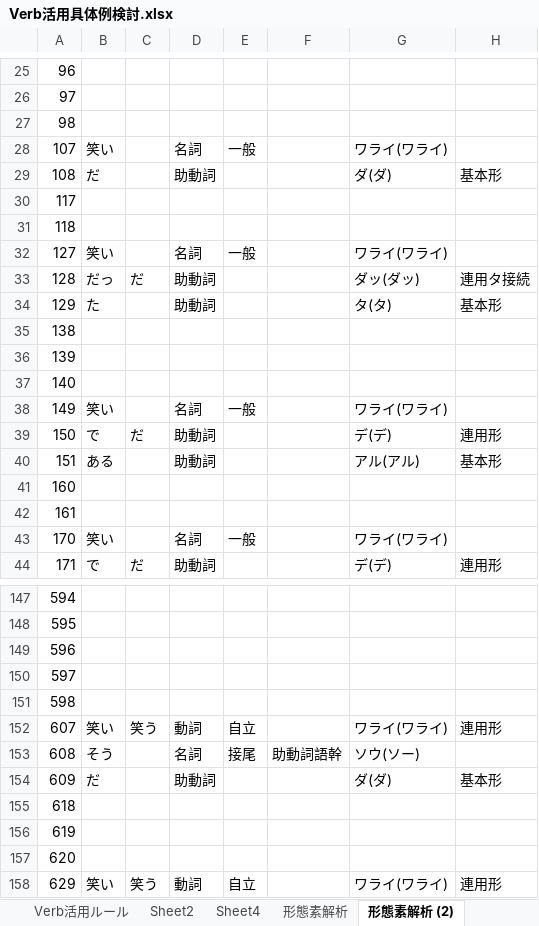
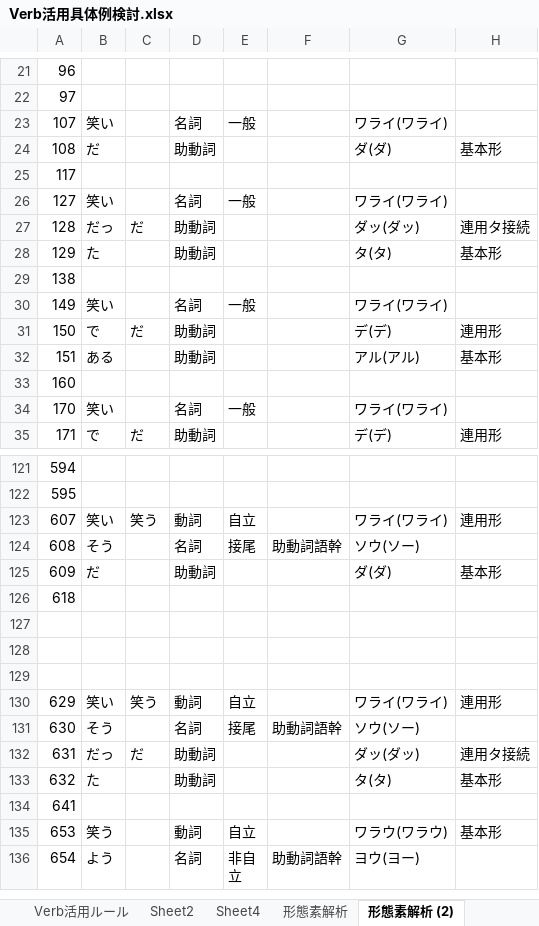
Before and after one commit to aki426/RedPen.NET, an Excel workbook: docs/常体敬体変換検証/Verb活用具体例検討.xlsx, sheet 形態素解析 (2), drawn as a sheet; only a part is shown, gaps mark what is left out; the shorter side is filled out with more unchanged rows; values as stored, in another font and other column widths than the file's, no borders; removed rows and columns are numbered as before the commit, all else as after; rows hold the shown columns only; the diff covers the shown part only; the diff names each change by its address in the sheet, - before the commit and + after, or states it on an @@ line.

```diff
--- a/docs/常体敬体変換検証/Verb活用具体例検討.xlsx (sheet 形態素解析 (2))
+++ b/docs/常体敬体変換検証/Verb活用具体例検討.xlsx (sheet 形態素解析 (2))
-row 27: 98
-row 31: 118
-row 36: 139
-row 37: 140
-row 42: 161
-row 149: 596
-row 150: 597
-row 151: 598
-A127: 619
+A127: (empty)
-A128: 620
+A128: (empty)
+row 129: (empty)
```
Also changed, not shown: 37 removed rows and 10 edited cells elsewhere in this sheet, 12 other files.
